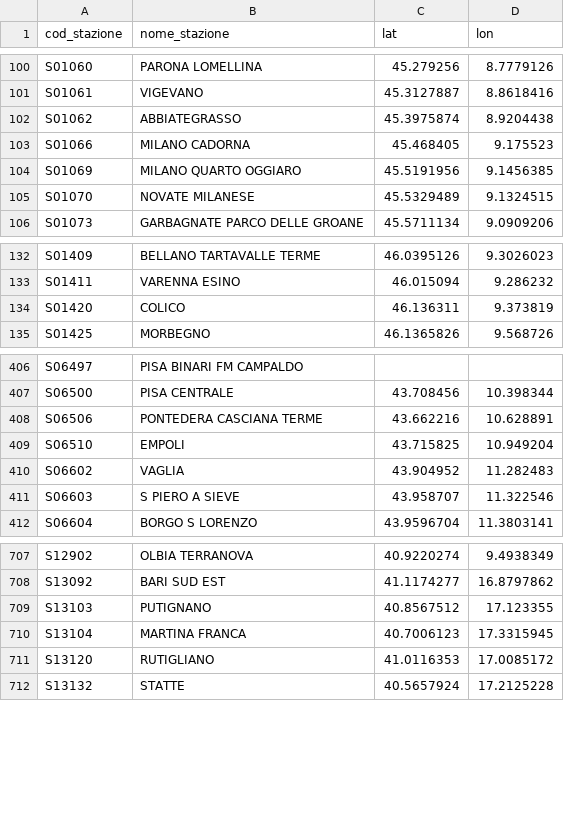
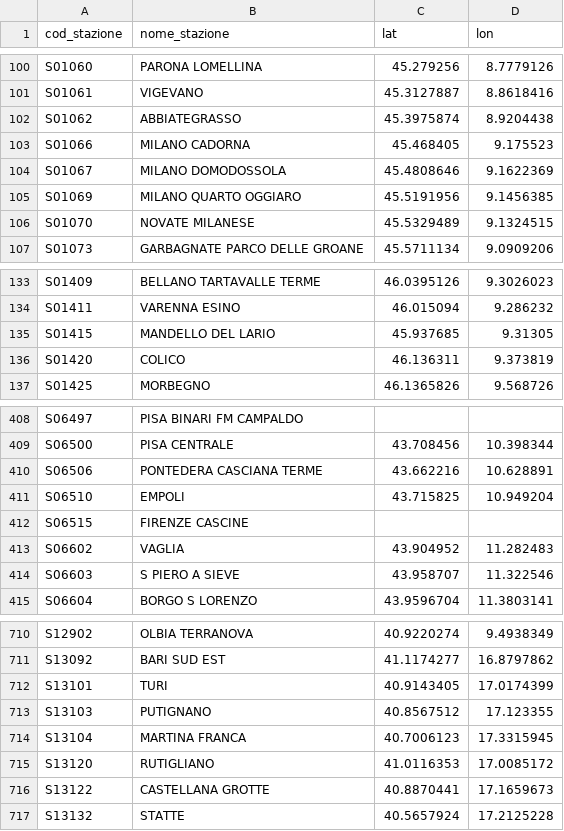
Before and after one commit to DrElegantia/trainstats-dashboard, a CSV file: data/gold/stations_dim.csv, drawn as a sheet; only a part is shown, gaps mark what is left out.

```diff
--- a/data/gold/stations_dim.csv
+++ b/data/gold/stations_dim.csv
@@ -103,2 +103,3 @@ S01062,ABBIATEGRASSO,45.3975874,8.9204438
 S01066,MILANO CADORNA,45.468405,9.175523
+S01067,MILANO DOMODOSSOLA,45.4808646,9.1622369
 S01069,MILANO QUARTO OGGIARO,45.5191956,9.1456385
@@ -133,2 +134,3 @@ S01409,BELLANO TARTAVALLE TERME,46.0395126,9.3026023
 S01411,VARENNA ESINO,46.015094,9.286232
+S01415,MANDELLO DEL LARIO,45.937685,9.31305
 S01420,COLICO,46.136311,9.373819
@@ -409,2 +411,3 @@ S06506,PONTEDERA CASCIANA TERME,43.662216,10.628891
 S06510,EMPOLI,43.715825,10.949204
+S06515,FIRENZE CASCINE,,
 S06602,VAGLIA,43.904952,11.282483
@@ -708,2 +711,3 @@ S12902,OLBIA TERRANOVA,40.9220274,9.4938349
 S13092,BARI SUD EST,41.1174277,16.8797862
+S13101,TURI,40.9143405,17.0174399
 S13103,PUTIGNANO,40.8567512,17.123355
@@ -711,2 +715,3 @@ S13104,MARTINA FRANCA,40.7006123,17.3315945
 S13120,RUTIGLIANO,41.0116353,17.0085172
+S13122,CASTELLANA GROTTE,40.8870441,17.1659673
 S13132,STATTE,40.5657924,17.2125228
```
Also changed, not shown: data/gold/copertura_categoria.csv, 16 other files.
